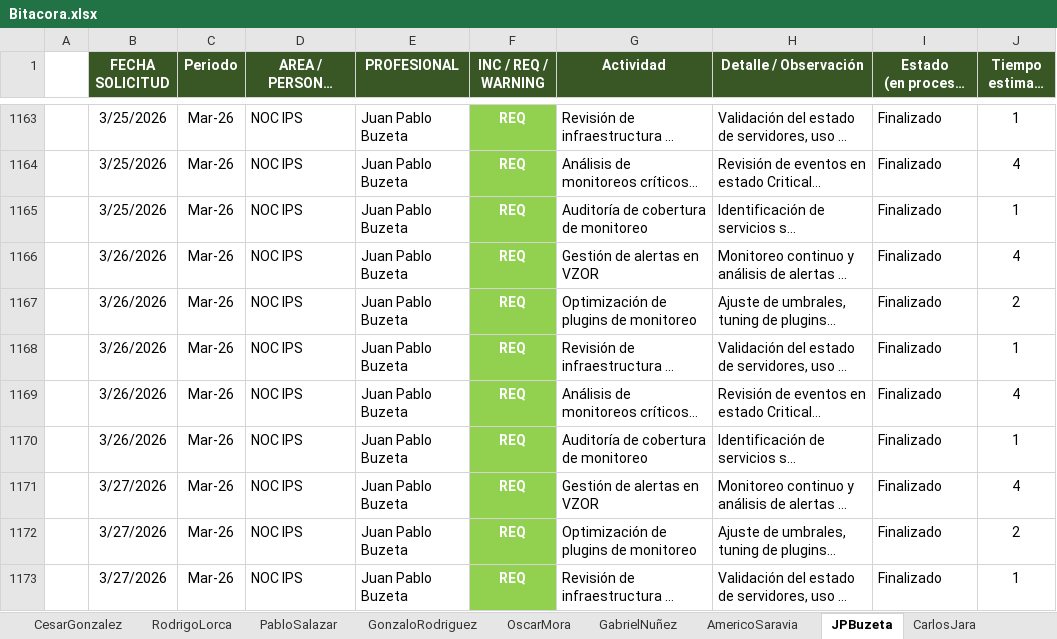
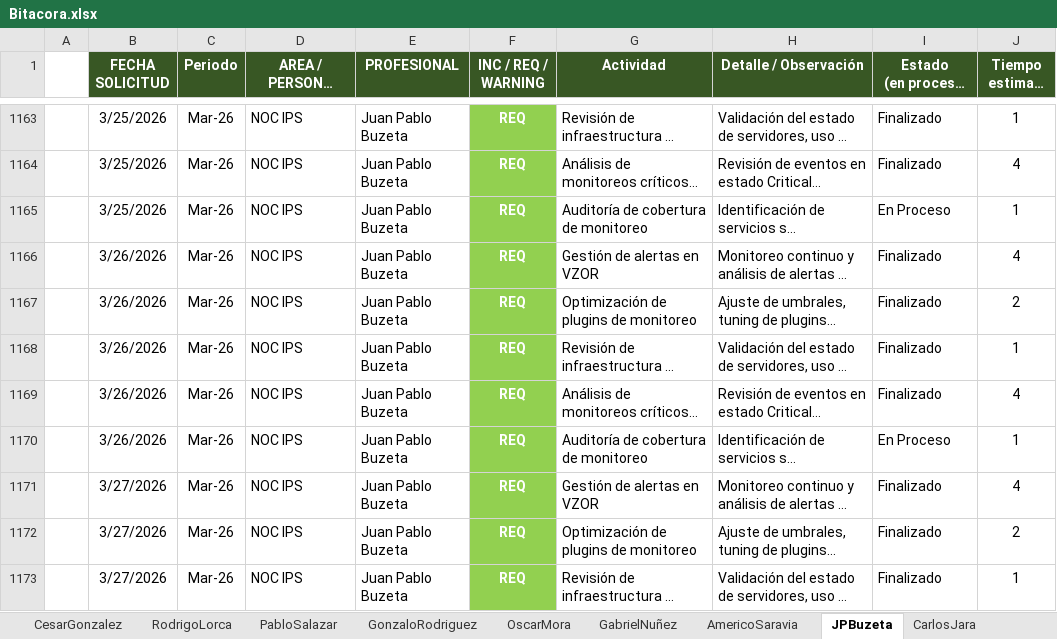
Before and after one commit to MagpMax/Auxiliar, an Excel workbook: Docs/Bitacora.xlsx, sheet JPBuzeta, drawn as a sheet; only a part is shown, gaps mark what is left out; long unchanged cells end in …; values as stored, in another font and other column widths than the file's, no borders; conditional formats not drawn; the diff covers the shown part only; the diff names each change by its address in the sheet, - before the commit and + after, or states it on an @@ line.

```diff
--- a/Docs/Bitacora.xlsx (sheet JPBuzeta)
+++ b/Docs/Bitacora.xlsx (sheet JPBuzeta)
-I1165: Finalizado
+I1165: En Proceso
-I1170: Finalizado
+I1170: En Proceso
```
Also changed, not shown: 200 added rows and 1 edited cell elsewhere in this sheet, sheet AmericoSaravia, sheet CarlosJara, sheet CristiánVásquez, sheet OscarMora, sheet GabrielNuñez, sheet RodrigoLorca, 4 more sheets, other sheet tabs, formulas that keep their value, charts or pictures, 7 other files.
